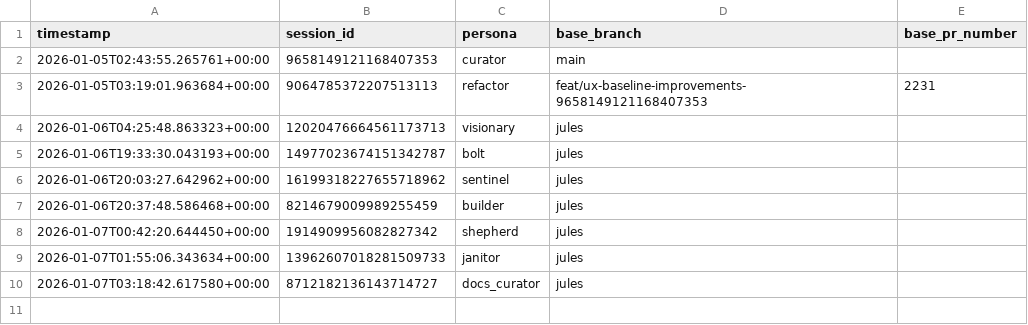
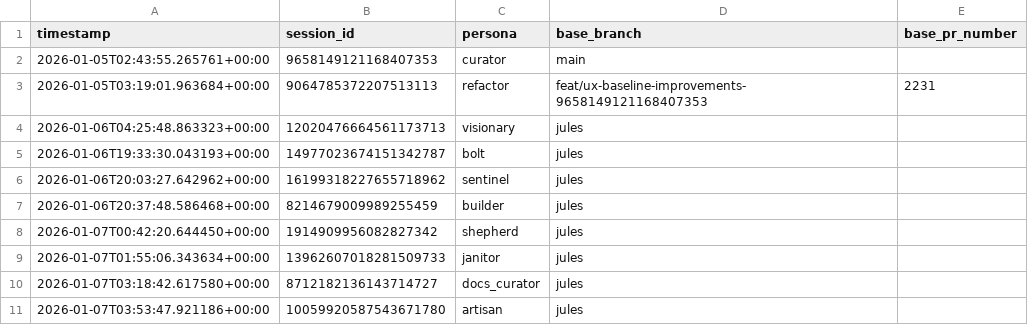
Before and after one commit to franklinbaldo/egregora, a CSV file: .jules/history.csv, drawn as a sheet; the diff names each change by its address in the sheet, - before the commit and + after, or states it on an @@ line.

Commit message:
chore: update jules session history

```diff
--- a/.jules/history.csv
+++ b/.jules/history.csv
+row 11: 2026-01-07T03:53:47.921186+00:00 | 10059920587543671780 | artisan | jules
```
